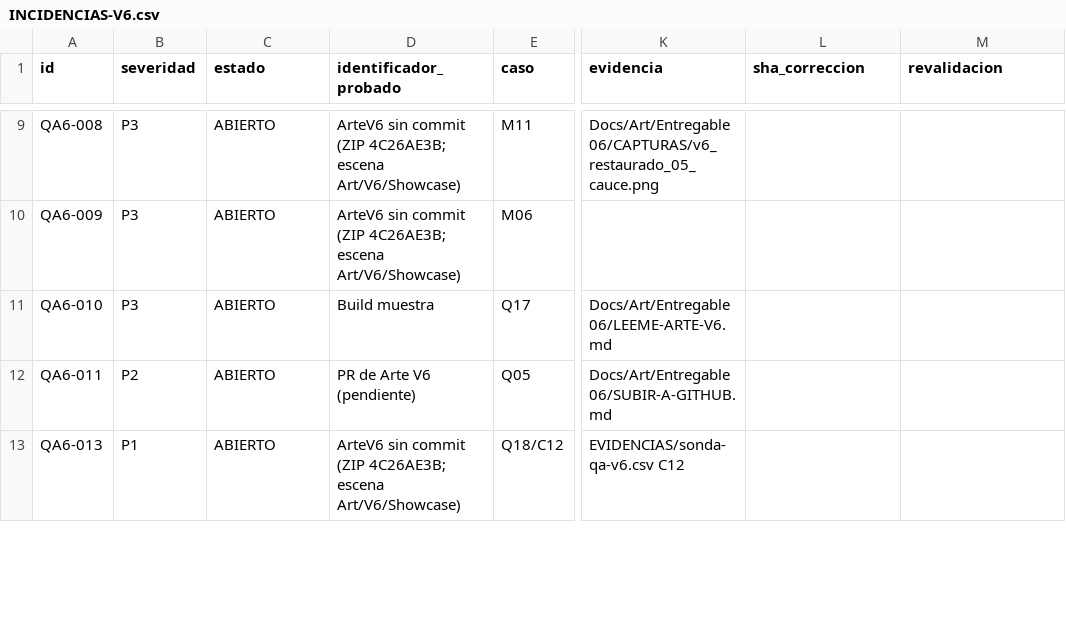
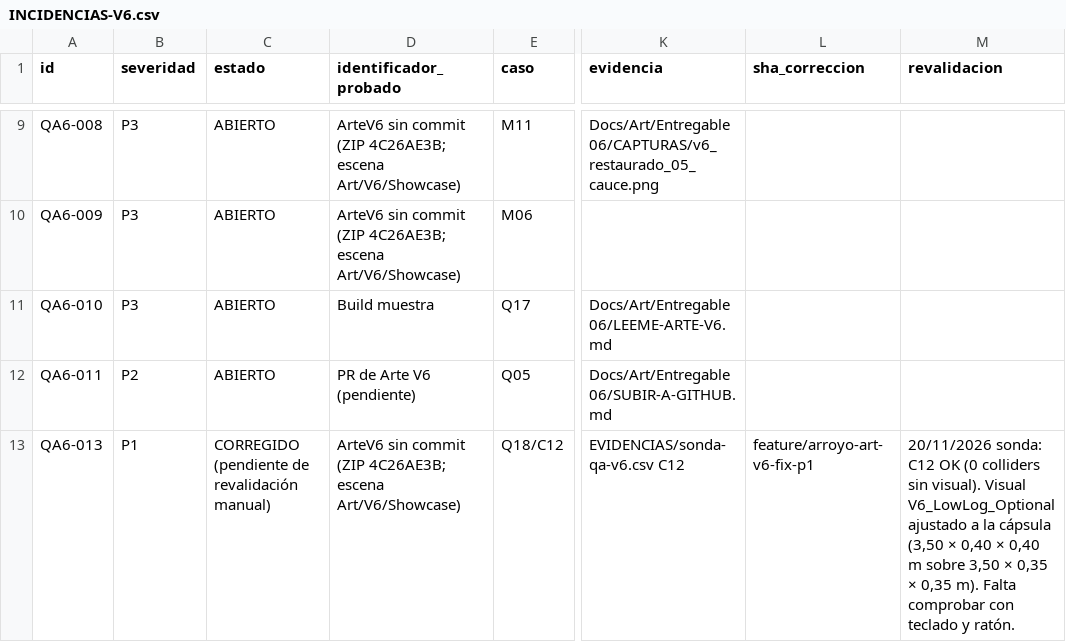
Before and after one commit to TemisDev/Return-of-the-forest, a CSV file: Docs/QA/Entregable06/INCIDENCIAS-V6.csv, drawn as a sheet; only a part is shown, gaps mark what is left out; the diff covers the shown part only; the diff names each change by its address in the sheet, - before the commit and + after, or states it on an @@ line.

```diff
--- a/Docs/QA/Entregable06/INCIDENCIAS-V6.csv
+++ b/Docs/QA/Entregable06/INCIDENCIAS-V6.csv
-C13 (estado): ABIERTO
+C13 (estado): CORREGIDO (pendiente de revalidación manual)
-L13 (sha_correccion): (empty)
+L13 (sha_correccion): feature/arroyo-art-v6-fix-p1
-M13 (revalidacion): (empty)
+M13 (revalidacion): 20/11/2026 sonda: C12 OK (0 colliders sin visual). Visual V6_LowLog_Optional ajustado a la cápsula (3,50 × 0,40 × 0,40 m sobre 3,50 × 0,35 × 0,35 m). Falta comprobar con teclado y ratón.
```
Also changed, not shown: 3 edited cells elsewhere in this file, Docs/QA/Entregable06/EVIDENCIAS/sonda-qa-v6.csv, Docs/QA/Entregable06/MATRIZ-QA-V6.csv, 29 other files.
